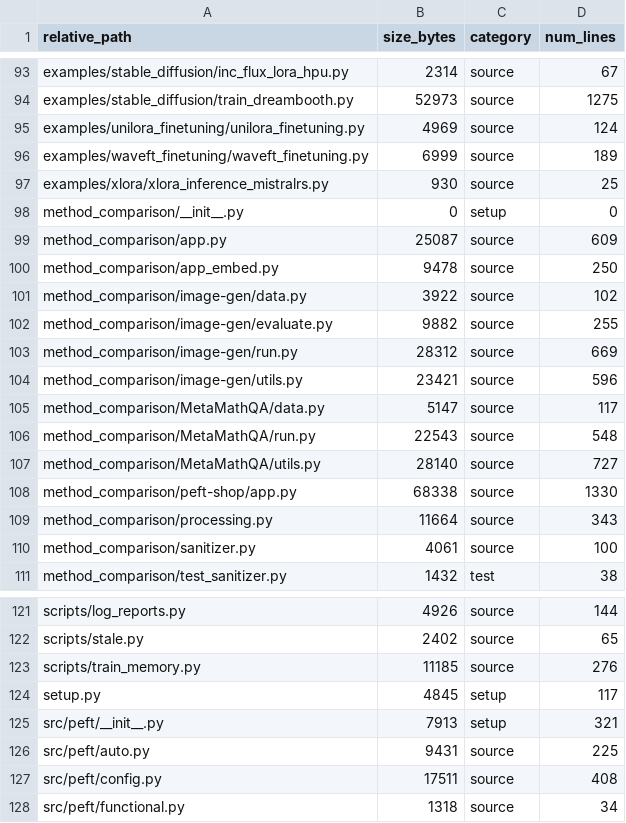
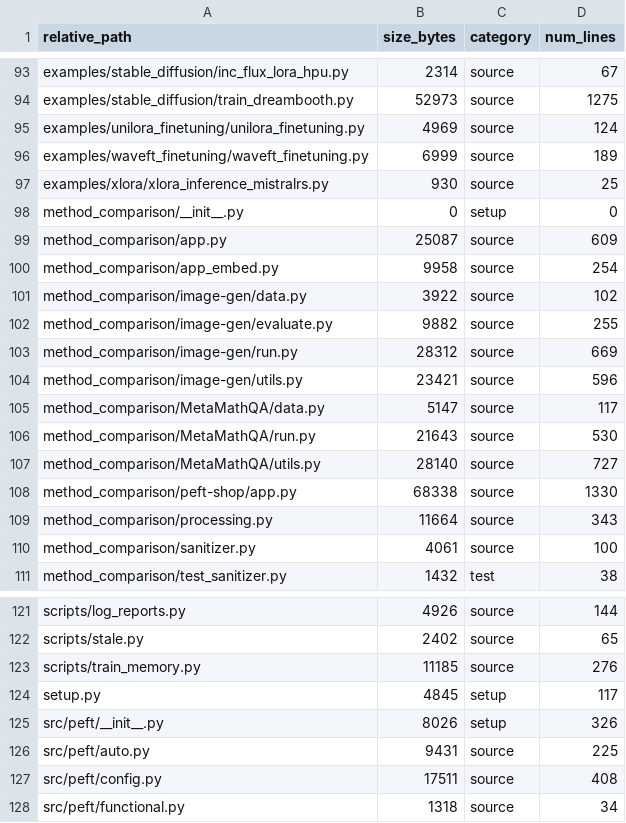
Before and after one commit to tdat1465/spark-streaming-lab, a CSV file: output/discovered_files.csv, drawn as a sheet; only a part is shown, gaps mark what is left out.

```diff
--- a/output/discovered_files.csv
+++ b/output/discovered_files.csv
@@ -99,3 +99,3 @@ method_comparison/__init__.py,0,setup,0
 method_comparison/app.py,25087,source,609
-method_comparison/app_embed.py,9478,source,250
+method_comparison/app_embed.py,9958,source,254
 method_comparison/image-gen/data.py,3922,source,102
@@ -105,3 +105,3 @@ method_comparison/image-gen/utils.py,23421,source,596
 method_comparison/MetaMathQA/data.py,5147,source,117
-method_comparison/MetaMathQA/run.py,22543,source,548
+method_comparison/MetaMathQA/run.py,21643,source,530
 method_comparison/MetaMathQA/utils.py,28140,source,727
@@ -124,3 +124,3 @@ scripts/train_memory.py,11185,source,276
 setup.py,4845,setup,117
-src/peft/__init__.py,7913,setup,321
+src/peft/__init__.py,8026,setup,326
 src/peft/auto.py,9431,source,225
```
Also changed, not shown: 10 other files.
